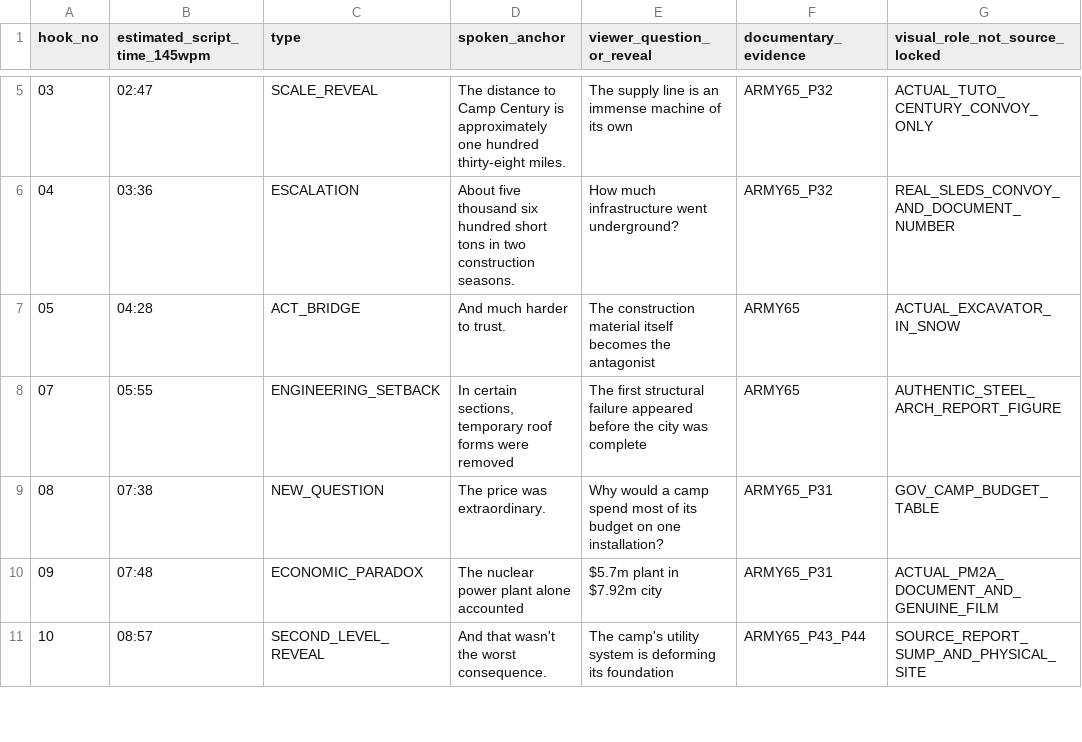
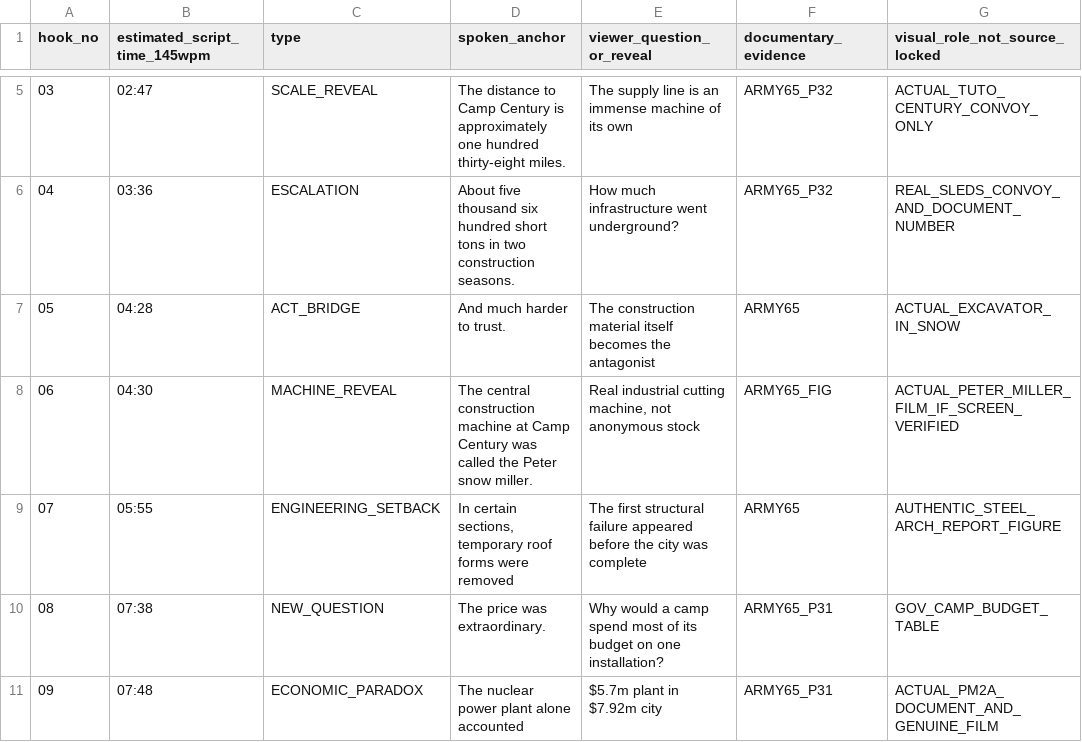
Before and after one commit to reverendstanislav-bot/Youtube-2, a CSV file: CAMP_CENTURY/SCRIPT/STAGE03_V3_RETENTION_HOOK_MAP.csv, drawn as a sheet; only a part is shown, gaps mark what is left out; the shorter side is filled out with more unchanged rows; the diff names each change by its address in the sheet, - before the commit and + after, or states it on an @@ line.

Commit message:
Restore Peter snow-miller physical machinery beat in Camp Century V3 retention map

```diff
--- a/CAMP_CENTURY/SCRIPT/STAGE03_V3_RETENTION_HOOK_MAP.csv
+++ b/CAMP_CENTURY/SCRIPT/STAGE03_V3_RETENTION_HOOK_MAP.csv
+row 8: 06 | 04:30 | MACHINE_REVEAL | The central construction machine at Camp Century was called the Peter snow miller. | Real industrial cutting machine, not anonymous stock | ARMY65_FIG | ACTUAL_PETER_MILLER_FILM_IF_SCREEN_VERIFIED
```
